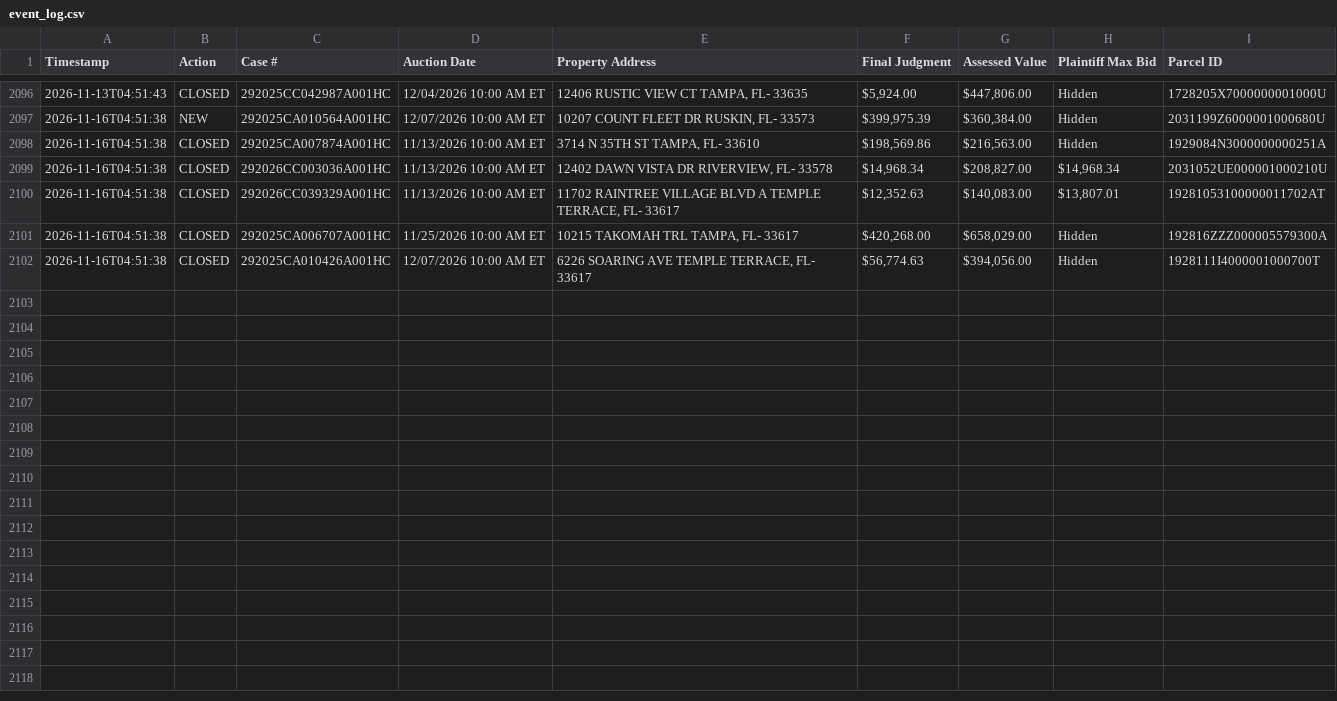
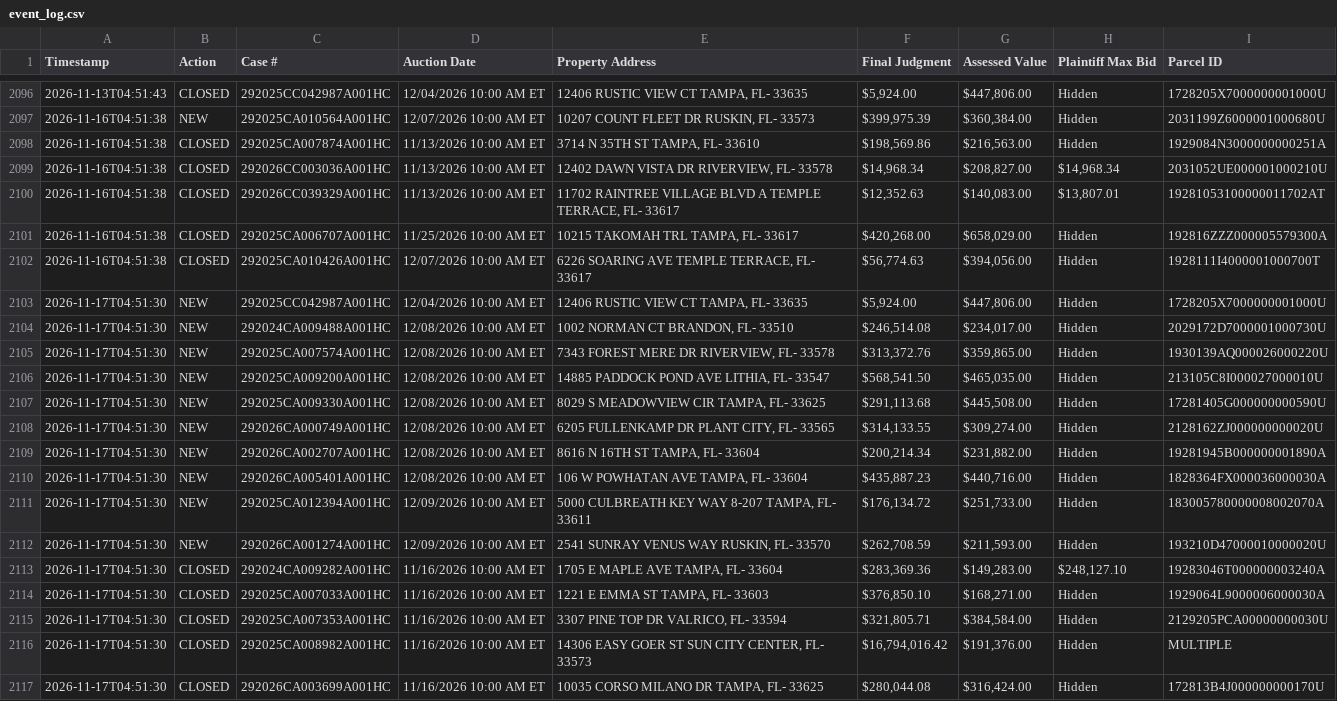
Before and after one commit to figlesias7/realforeclose-hillsborough, a CSV file: data/event_log.csv, drawn as a sheet; only a part is shown, gaps mark what is left out; the diff names each change by its address in the sheet, - before the commit and + after, or states it on an @@ line.

```diff
--- a/data/event_log.csv
+++ b/data/event_log.csv
+row 2103: 2026-11-17T04:51:30 | NEW | 292025CC042987A001HC | 12/04/2026 10:00 AM ET | 12406 RUSTIC VIEW CT TAMPA, FL- 33635 | $5,924.00 | $447,806.00 | Hidden | 1728205X7000000001000U
+row 2104: 2026-11-17T04:51:30 | NEW | 292024CA009488A001HC | 12/08/2026 10:00 AM ET | 1002 NORMAN CT BRANDON, FL- 33510 | $246,514.08 | $234,017.00 | Hidden | 2029172D7000001000730U
+row 2105: 2026-11-17T04:51:30 | NEW | 292025CA007574A001HC | 12/08/2026 10:00 AM ET | 7343 FOREST MERE DR RIVERVIEW, FL- 33578 | $313,372.76 | $359,865.00 | Hidden | 1930139AQ000026000220U
+row 2106: 2026-11-17T04:51:30 | NEW | 292025CA009200A001HC | 12/08/2026 10:00 AM ET | 14885 PADDOCK POND AVE LITHIA, FL- 33547 | $568,541.50 | $465,035.00 | Hidden | 213105C8I000027000010U
+row 2107: 2026-11-17T04:51:30 | NEW | 292025CA009330A001HC | 12/08/2026 10:00 AM ET | 8029 S MEADOWVIEW CIR TAMPA, FL- 33625 | $291,113.68 | $445,508.00 | Hidden | 17281405G000000000590U
+row 2108: 2026-11-17T04:51:30 | NEW | 292026CA000749A001HC | 12/08/2026 10:00 AM ET | 6205 FULLENKAMP DR PLANT CITY, FL- 33565 | $314,133.55 | $309,274.00 | Hidden | 2128162ZJ000000000020U
+row 2109: 2026-11-17T04:51:30 | NEW | 292026CA002707A001HC | 12/08/2026 10:00 AM ET | 8616 N 16TH ST TAMPA, FL- 33604 | $200,214.34 | $231,882.00 | Hidden | 19281945B000000001890A
+row 2110: 2026-11-17T04:51:30 | NEW | 292026CA005401A001HC | 12/08/2026 10:00 AM ET | 106 W POWHATAN AVE TAMPA, FL- 33604 | $435,887.23 | $440,716.00 | Hidden | 1828364FX000036000030A
+row 2111: 2026-11-17T04:51:30 | NEW | 292025CA012394A001HC | 12/09/2026 10:00 AM ET | 5000 CULBREATH KEY WAY 8-207 TAMPA, FL- 33611 | $176,134.72 | $251,733.00 | Hidden | 183005780000008002070A
+row 2112: 2026-11-17T04:51:30 | NEW | 292026CA001274A001HC | 12/09/2026 10:00 AM ET | 2541 SUNRAY VENUS WAY RUSKIN, FL- 33570 | $262,708.59 | $211,593.00 | Hidden | 193210D47000010000020U
+row 2113: 2026-11-17T04:51:30 | CLOSED | 292024CA009282A001HC | 11/16/2026 10:00 AM ET | 1705 E MAPLE AVE TAMPA, FL- 33604 | $283,369.36 | $149,283.00 | $248,127.10 | 19283046T000000003240A
+row 2114: 2026-11-17T04:51:30 | CLOSED | 292025CA007033A001HC | 11/16/2026 10:00 AM ET | 1221 E EMMA ST TAMPA, FL- 33603 | $376,850.10 | $168,271.00 | Hidden | 1929064L9000006000030A
+row 2115: 2026-11-17T04:51:30 | CLOSED | 292025CA007353A001HC | 11/16/2026 10:00 AM ET | 3307 PINE TOP DR VALRICO, FL- 33594 | $321,805.71 | $384,584.00 | Hidden | 2129205PCA00000000030U
+row 2116: 2026-11-17T04:51:30 | CLOSED | 292025CA008982A001HC | 11/16/2026 10:00 AM ET | 14306 EASY GOER ST SUN CITY CENTER, FL- 33573 | $16,794,016.42 | $191,376.00 | Hidden | MULTIPLE
+row 2117: 2026-11-17T04:51:30 | CLOSED | 292026CA003699A001HC | 11/16/2026 10:00 AM ET | 10035 CORSO MILANO DR TAMPA, FL- 33625 | $280,044.08 | $316,424.00 | Hidden | 172813B4J000000000170U
```
Also changed, not shown: data/active_foreclosures.csv, data/all_seen.csv, 3 other files.
